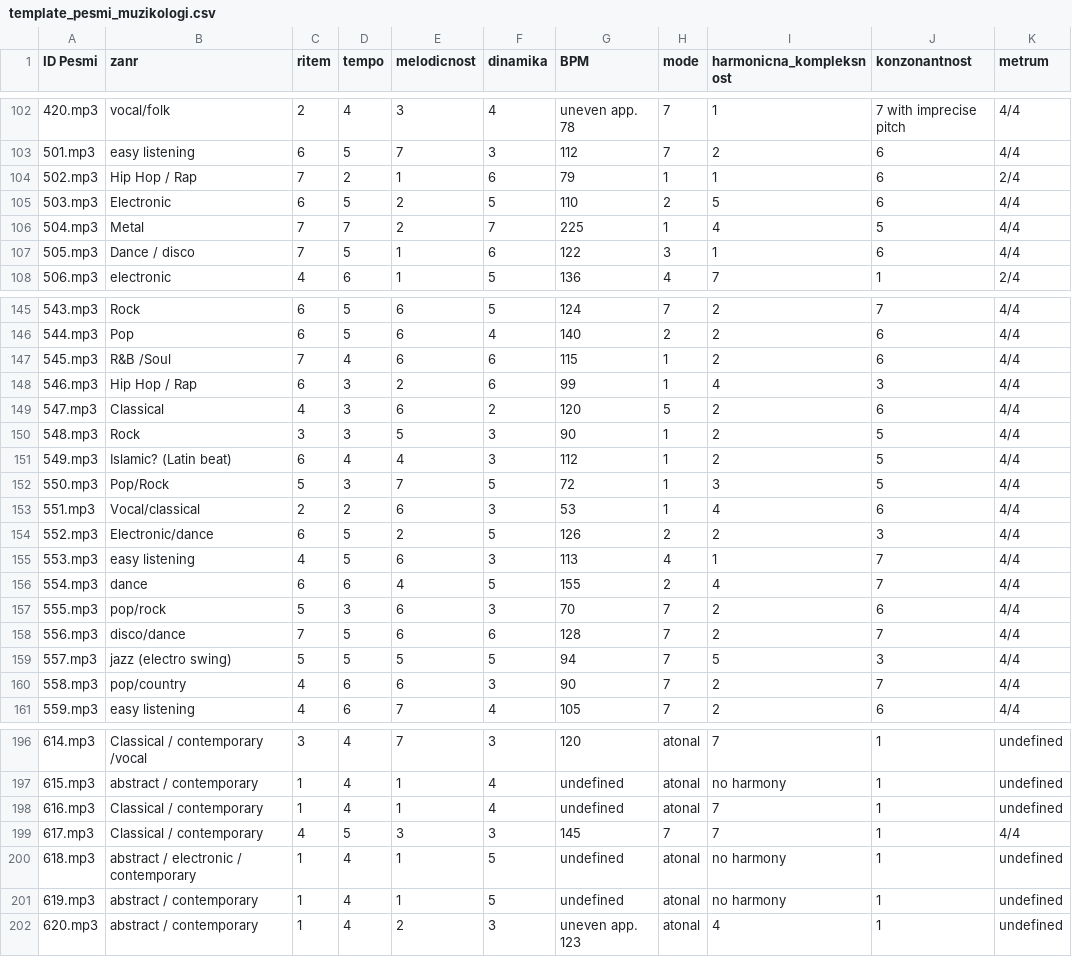
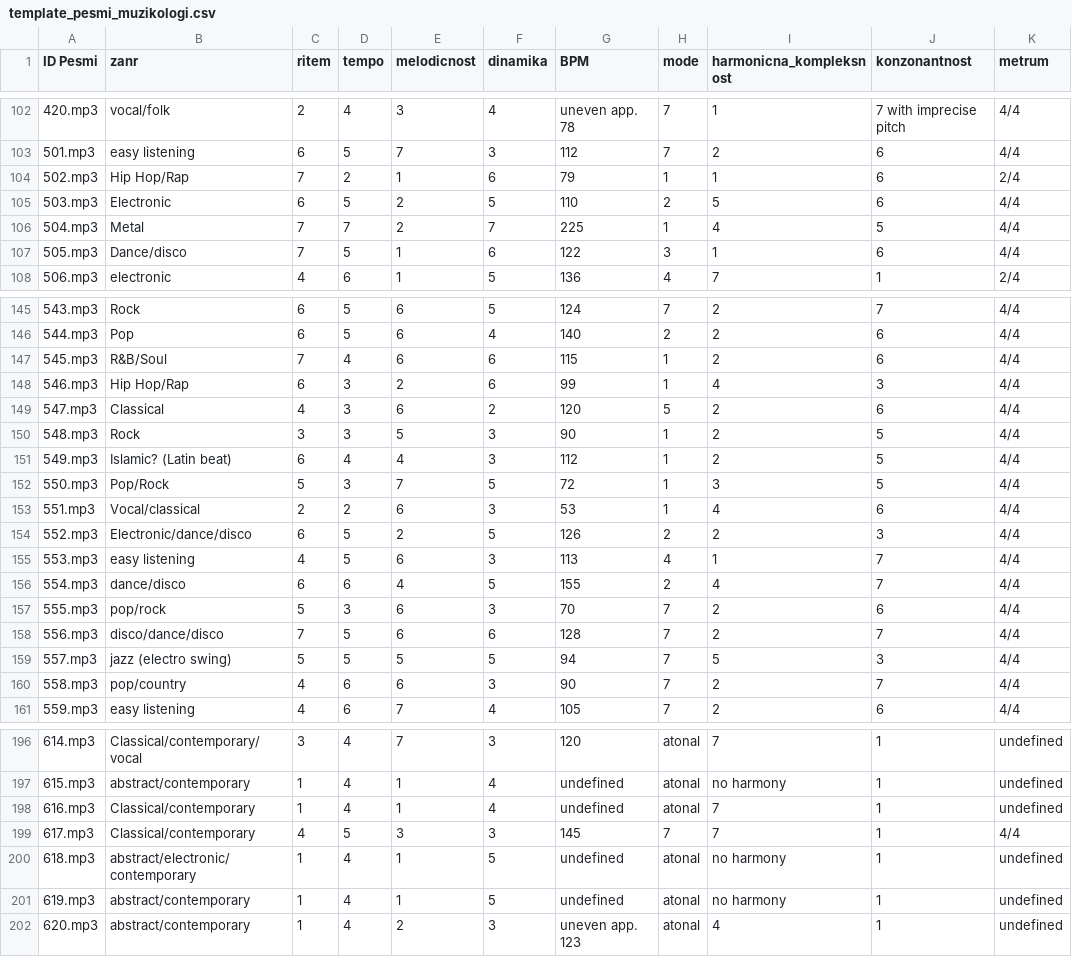
Before and after one commit to MancaZerovnik/moodo, a CSV file: scripts/data/template_pesmi_muzikologi.csv, drawn as a sheet; only a part is shown, gaps mark what is left out; the diff covers the shown part only; the diff names each change by its address in the sheet, - before the commit and + after, or states it on an @@ line.

```diff
--- a/scripts/data/template_pesmi_muzikologi.csv
+++ b/scripts/data/template_pesmi_muzikologi.csv
-B104 (zanr): Hip Hop / Rap
+B104 (zanr): Hip Hop/Rap
-B107 (zanr): Dance / disco
+B107 (zanr): Dance/disco
-B147 (zanr): R&B /Soul
+B147 (zanr): R&B/Soul
-B148 (zanr): Hip Hop / Rap
+B148 (zanr): Hip Hop/Rap
-B154 (zanr): Electronic/dance
+B154 (zanr): Electronic/dance/disco
-B156 (zanr): dance
+B156 (zanr): dance/disco
-B158 (zanr): disco/dance
+B158 (zanr): disco/dance/disco
-B196 (zanr): Classical / contemporary /vocal
+B196 (zanr): Classical/contemporary/vocal
-B197 (zanr): abstract / contemporary
+B197 (zanr): abstract/contemporary
-B198:B199 (zanr): Classical / contemporary
+B198:B199 (zanr): Classical/contemporary
-B200 (zanr): abstract / electronic / contemporary
+B200 (zanr): abstract/electronic/contemporary
-B201:B202 (zanr): abstract / contemporary
+B201:B202 (zanr): abstract/contemporary
```
Also changed, not shown: 26 edited cells elsewhere in this file, 5 other files.
